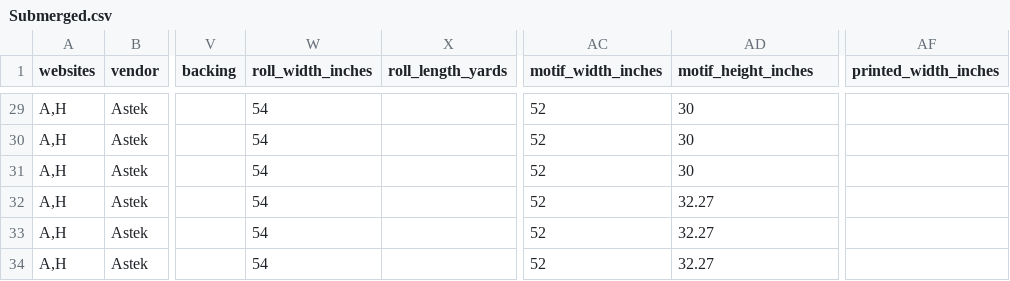
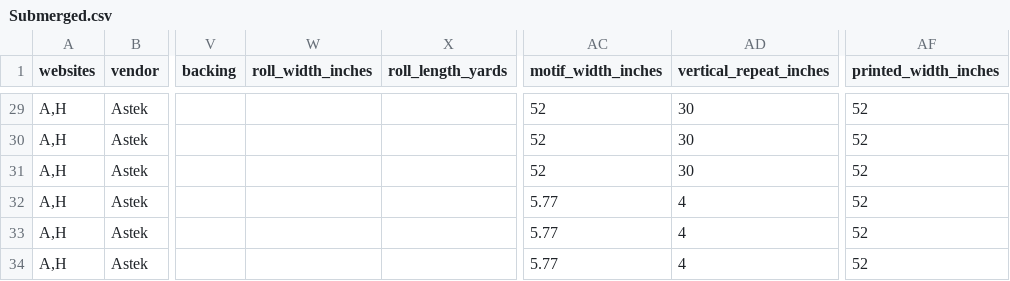
Before and after one commit to astek-inc/astek-catalog, a CSV file: db/seeds/Submerged.csv, drawn as a sheet; only a part is shown, gaps mark what is left out; the diff covers the shown part only; the diff names each change by its address in the sheet, - before the commit and + after, or states it on an @@ line.

```diff
--- a/db/seeds/Submerged.csv
+++ b/db/seeds/Submerged.csv
-AD1: motif_height_inches
+AD1: vertical_repeat_inches
-W29:W34 (roll_width_inches): 54
+W29:W34 (roll_width_inches): (empty)
-AF29:AF34 (printed_width_inches): (empty)
+AF29:AF34 (printed_width_inches): 52
-AC32:AC34 (motif_width_inches): 52
+AC32:AC34 (motif_width_inches): 5.77
-AD32:AD34 (vertical_repeat_inches): 32.27
+AD32:AD34 (vertical_repeat_inches): 4
```
Also changed, not shown: 75 edited cells elsewhere in this file.
